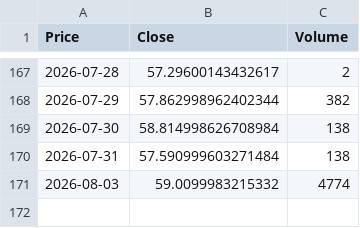
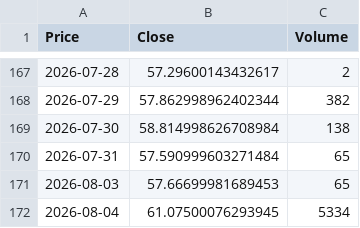
Before and after one commit to JONG1510/FPNA-python, a CSV file: data/SI_latest.csv, drawn as a sheet; only a part is shown, gaps mark what is left out; the diff names each change by its address in the sheet, - before the commit and + after, or states it on an @@ line.

```diff
--- a/data/SI_latest.csv
+++ b/data/SI_latest.csv
-C170 (Volume): 138
+C170 (Volume): 65
-B171 (Close): 59.0099983215332
+B171 (Close): 57.66699981689453
-C171 (Volume): 4774
+C171 (Volume): 65
+row 172: 2026-08-04 | 61.07500076293945 | 5334
```
Also changed, not shown: data/GC_latest.csv.
